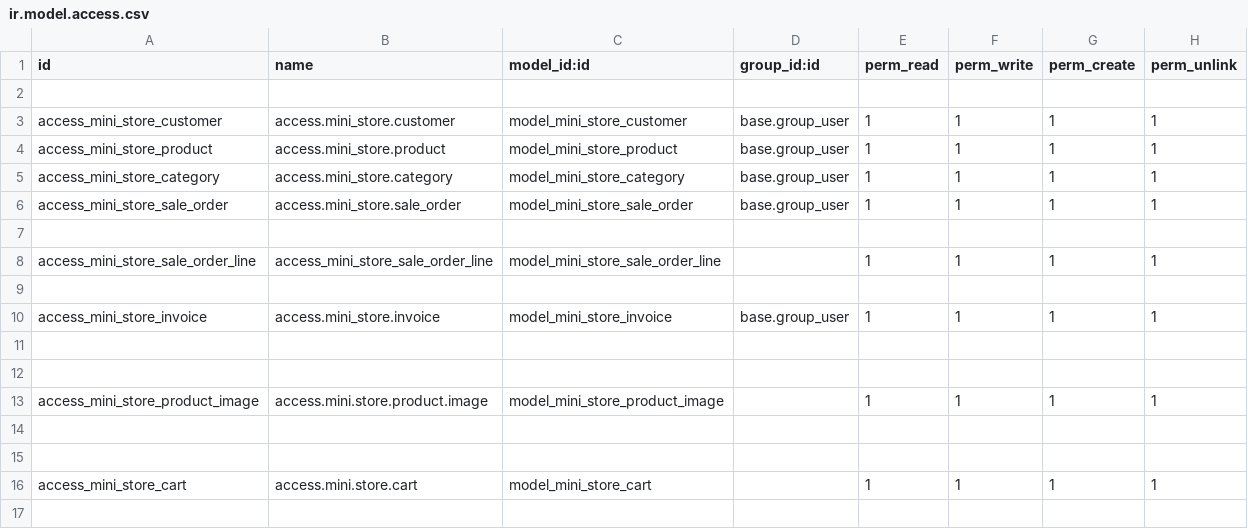
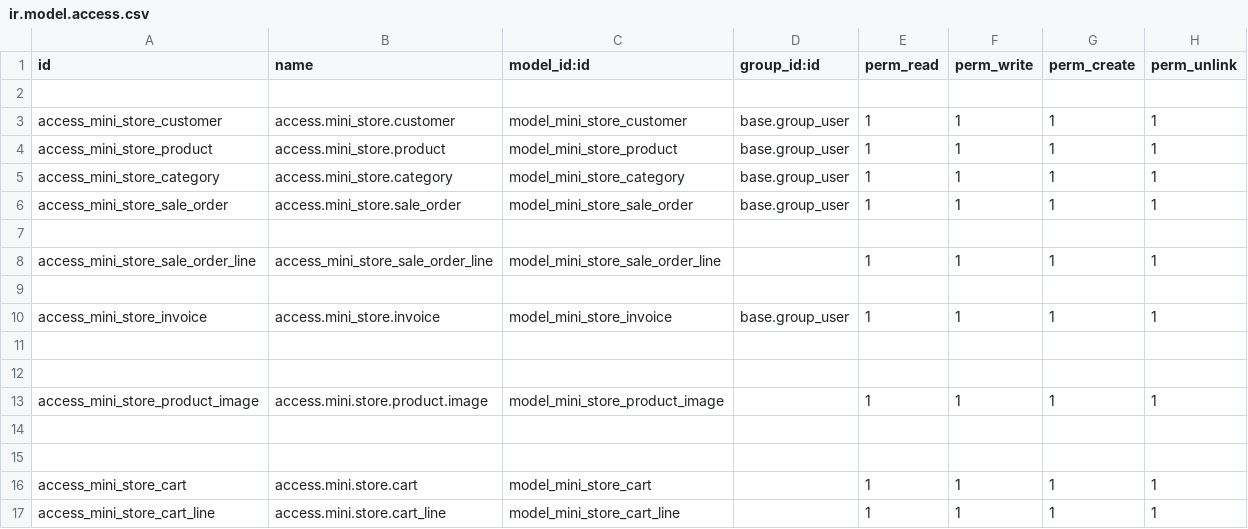
Before and after one commit to shadmankhezri/mini_store, a CSV file: security/ir.model.access.csv, drawn as a sheet.

```diff
--- a/security/ir.model.access.csv
+++ b/security/ir.model.access.csv
@@ -16 +16,2 @@ access_mini_store_product_image,access.mini.store.product.image,model_mini_store
 access_mini_store_cart,access.mini.store.cart,model_mini_store_cart,,1,1,1,1
+access_mini_store_cart_line,access.mini.store.cart_line,model_mini_store_cart_line,,1,1,1,1
```
Also changed, not shown: 8 other files.
